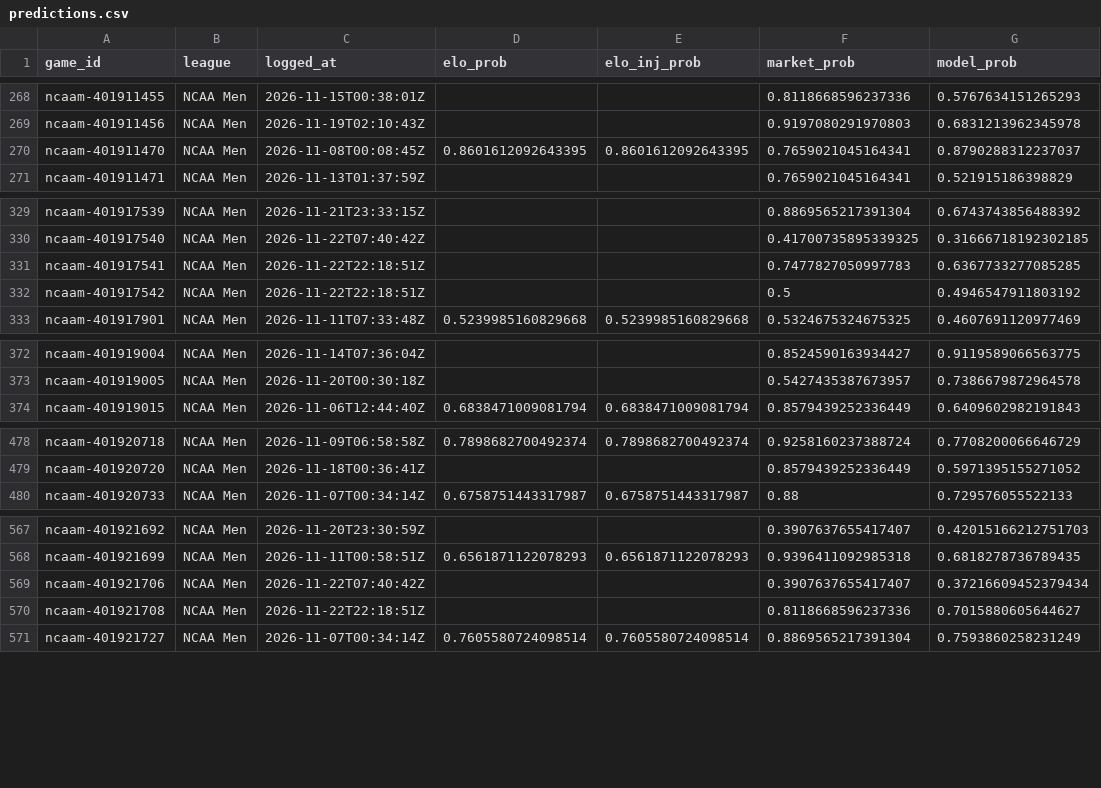
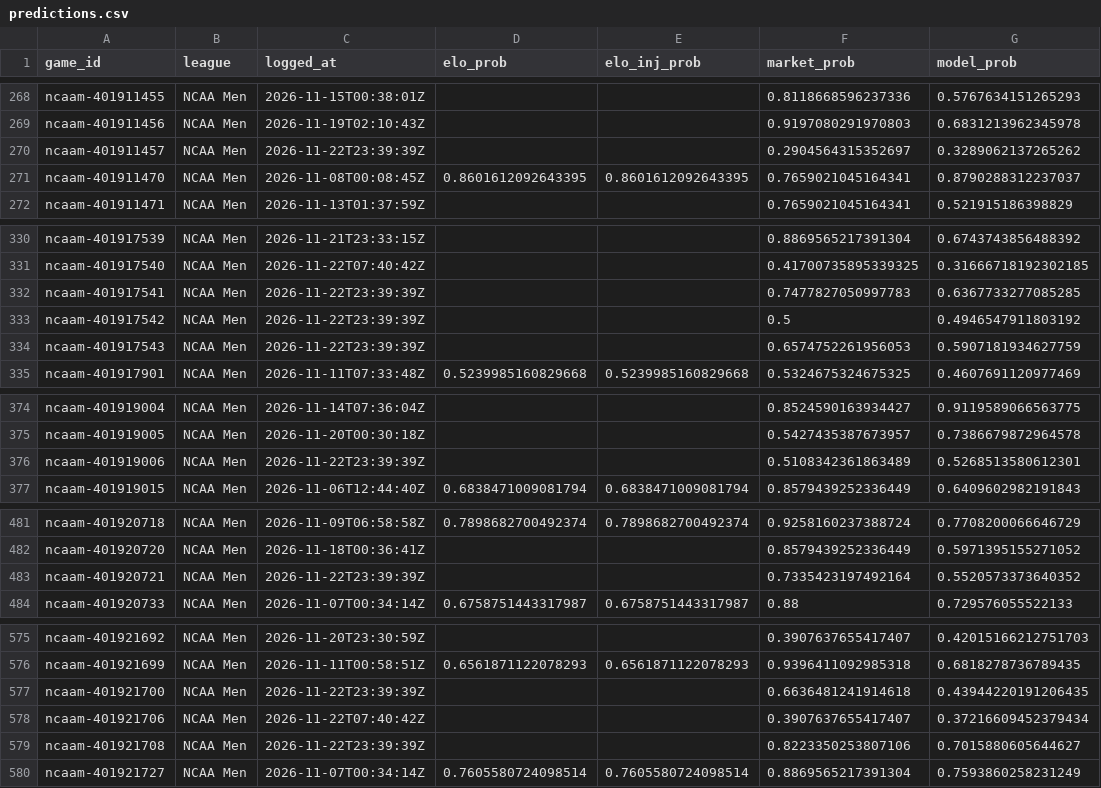
Before and after one commit to charliedavis78-bit/edge-e4b8b58d340a, a CSV file: log/predictions.csv, drawn as a sheet; only a part is shown, gaps mark what is left out; the diff covers the shown part only.

```diff
--- a/log/predictions.csv
+++ b/log/predictions.csv
@@ -269,2 +269,3 @@ ncaam-401911455,NCAA Men,2026-11-15T00:38:01Z,,,0.8118668596237336,0.57676341512
 ncaam-401911456,NCAA Men,2026-11-19T02:10:43Z,,,0.9197080291970803,0.6831213962345978
+ncaam-401911457,NCAA Men,2026-11-22T23:39:39Z,,,0.2904564315352697,0.3289062137265262
 ncaam-401911470,NCAA Men,2026-11-08T00:08:45Z,0.8601612092643395,0.8601612092643395,0.7659021045164341,0.8790288312237037
@@ -330,4 +331,5 @@ ncaam-401917539,NCAA Men,2026-11-21T23:33:15Z,,,0.8869565217391304,0.67437438564
 ncaam-401917540,NCAA Men,2026-11-22T07:40:42Z,,,0.41700735895339325,0.31666718192302185
-ncaam-401917541,NCAA Men,2026-11-22T22:18:51Z,,,0.7477827050997783,0.6367733277085285
-ncaam-401917542,NCAA Men,2026-11-22T22:18:51Z,,,0.5,0.4946547911803192
+ncaam-401917541,NCAA Men,2026-11-22T23:39:39Z,,,0.7477827050997783,0.6367733277085285
+ncaam-401917542,NCAA Men,2026-11-22T23:39:39Z,,,0.5,0.4946547911803192
+ncaam-401917543,NCAA Men,2026-11-22T23:39:39Z,,,0.6574752261956053,0.5907181934627759
 ncaam-401917901,NCAA Men,2026-11-11T07:33:48Z,0.5239985160829668,0.5239985160829668,0.5324675324675325,0.4607691120977469
@@ -373,2 +375,3 @@ ncaam-401919004,NCAA Men,2026-11-14T07:36:04Z,,,0.8524590163934427,0.91195890665
 ncaam-401919005,NCAA Men,2026-11-20T00:30:18Z,,,0.5427435387673957,0.7386679872964578
+ncaam-401919006,NCAA Men,2026-11-22T23:39:39Z,,,0.5108342361863489,0.5268513580612301
 ncaam-401919015,NCAA Men,2026-11-06T12:44:40Z,0.6838471009081794,0.6838471009081794,0.8579439252336449,0.6409602982191843
@@ -479,2 +482,3 @@ ncaam-401920718,NCAA Men,2026-11-09T06:58:58Z,0.7898682700492374,0.7898682700492
 ncaam-401920720,NCAA Men,2026-11-18T00:36:41Z,,,0.8579439252336449,0.5971395155271052
+ncaam-401920721,NCAA Men,2026-11-22T23:39:39Z,,,0.7335423197492164,0.5520573373640352
 ncaam-401920733,NCAA Men,2026-11-07T00:34:14Z,0.6758751443317987,0.6758751443317987,0.88,0.729576055522133
@@ -568,4 +576,5 @@ ncaam-401921692,NCAA Men,2026-11-20T23:30:59Z,,,0.3907637655417407,0.42015166212
 ncaam-401921699,NCAA Men,2026-11-11T00:58:51Z,0.6561871122078293,0.6561871122078293,0.9396411092985318,0.6818278736789435
+ncaam-401921700,NCAA Men,2026-11-22T23:39:39Z,,,0.6636481241914618,0.43944220191206435
 ncaam-401921706,NCAA Men,2026-11-22T07:40:42Z,,,0.3907637655417407,0.37216609452379434
-ncaam-401921708,NCAA Men,2026-11-22T22:18:51Z,,,0.8118668596237336,0.7015880605644627
+ncaam-401921708,NCAA Men,2026-11-22T23:39:39Z,,,0.8223350253807106,0.7015880605644627
 ncaam-401921727,NCAA Men,2026-11-07T00:34:14Z,0.7605580724098514,0.7605580724098514,0.8869565217391304,0.7593860258231249
```
Also changed, not shown: 9 added rows and 31 edited cells elsewhere in this file.
